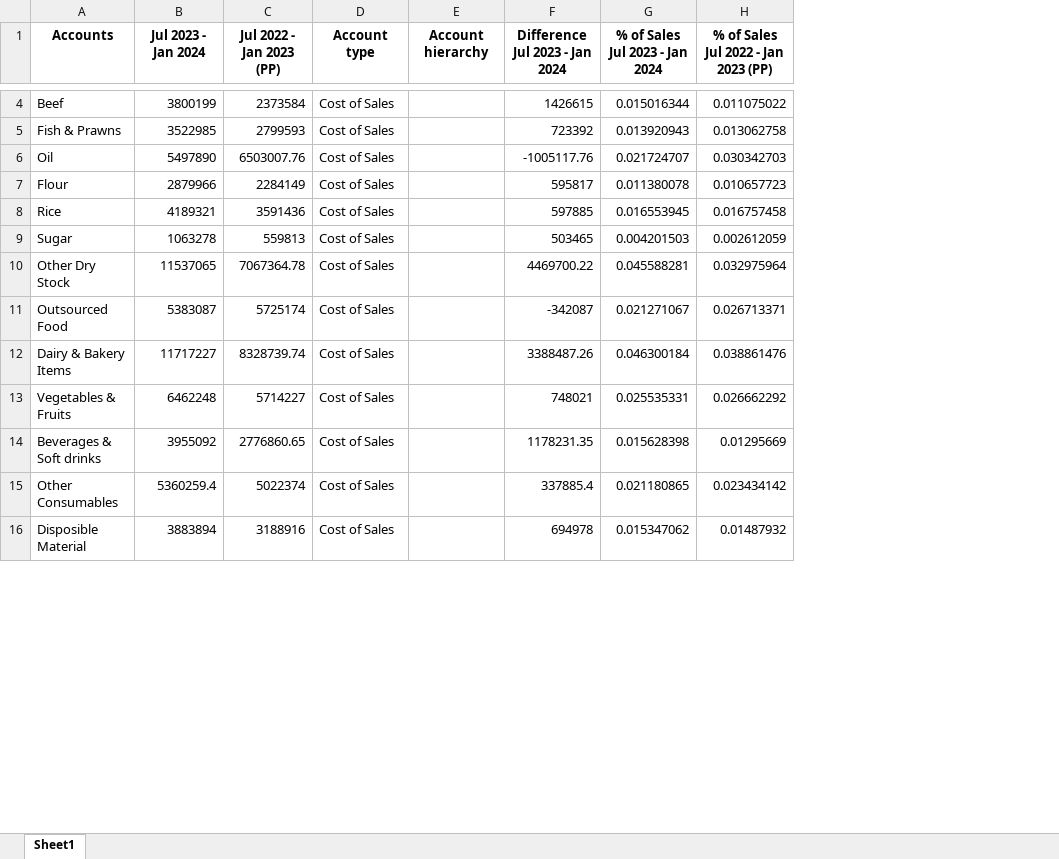
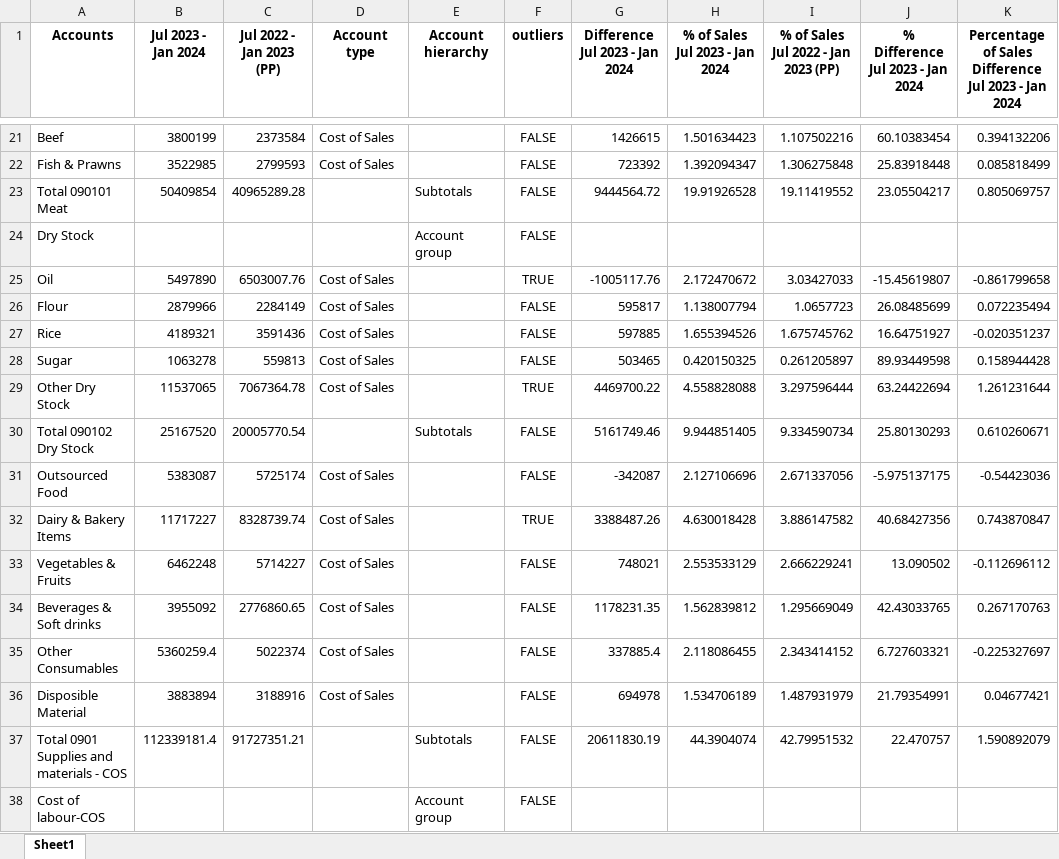
Before and after one commit to adakh3/fin_new, an Excel workbook: uploaded_files/cleaned_Profit and Loss Sample.xlsx, sheet Sheet1, drawn as a sheet; only a part is shown, gaps mark what is left out; values as stored, in another font and other column widths than the file's, no borders; addresses are those after the commit; the diff covers the shown part only; the diff names each change by its address in the sheet, - before the commit and + after, or states it on an @@ line.

Commit message:
outliers added

```diff
--- a/uploaded_files/cleaned_Profit and Loss Sample.xlsx (sheet Sheet1)
+++ b/uploaded_files/cleaned_Profit and Loss Sample.xlsx (sheet Sheet1)
+column F (outliers), rows 21-22: FALSE | FALSE; rows 25-29: TRUE | FALSE | FALSE | FALSE | TRUE; rows 31-36: FALSE | TRUE | FALSE | FALSE | FALSE | FALSE
+column J (% Difference Jul 2023 - Jan 2024), rows 21-22: 60.10383454 | 25.83918448; rows 25-29: -15.45619807 | 26.08485699 | 16.64751927 | 89.93449598 | 63.24422694; rows 31-36: -5.975137175 | 40.68427356 | 13.090502 | 42.43033765 | 6.727603321 | 21.79354991
+column K, row 1: Percentage of Sales Difference Jul 2023 - Jan 2024; rows 21-22: 0.394132206 | 0.085818499; rows 25-29: -0.861799658 | 0.072235494 | -0.020351237 | 0.158944428 | 1.261231644; rows 31-36: -0.54423036 | 0.743870847 | -0.112696112 | 0.267170763 | -0.225327697 | 0.04677421
-H21 (% of Sales Jul 2023 - Jan 2024): 0.015016344
+H21 (% of Sales Jul 2023 - Jan 2024): 1.501634423
-I21: 0.011075022
+I21: 1.107502216
-H22 (% of Sales Jul 2023 - Jan 2024): 0.013920943
+H22 (% of Sales Jul 2023 - Jan 2024): 1.392094347
-I22: 0.013062758
+I22: 1.306275848
+row 23: Total 090101 Meat | 50409854 | 40965289.28 |  | Subtotals | FALSE | 9444564.72 | 19.91926528 | 19.11419552 | 23.05504217 | 0.805069757
+row 24: Dry Stock |  |  |  | Account group | FALSE
-H25 (% of Sales Jul 2023 - Jan 2024): 0.021724707
+H25 (% of Sales Jul 2023 - Jan 2024): 2.172470672
-I25: 0.030342703
+I25: 3.03427033
-H26 (% of Sales Jul 2023 - Jan 2024): 0.011380078
+H26 (% of Sales Jul 2023 - Jan 2024): 1.138007794
-I26: 0.010657723
+I26: 1.0657723
-H27 (% of Sales Jul 2023 - Jan 2024): 0.016553945
+H27 (% of Sales Jul 2023 - Jan 2024): 1.655394526
-I27: 0.016757458
+I27: 1.675745762
-H28 (% of Sales Jul 2023 - Jan 2024): 0.004201503
+H28 (% of Sales Jul 2023 - Jan 2024): 0.420150325
-I28: 0.002612059
+I28: 0.261205897
-H29 (% of Sales Jul 2023 - Jan 2024): 0.045588281
+H29 (% of Sales Jul 2023 - Jan 2024): 4.558828088
-I29: 0.032975964
+I29: 3.297596444
+row 30: Total 090102 Dry Stock | 25167520 | 20005770.54 |  | Subtotals | FALSE | 5161749.46 | 9.944851405 | 9.334590734 | 25.80130293 | 0.610260671
-H31 (% of Sales Jul 2023 - Jan 2024): 0.021271067
+H31 (% of Sales Jul 2023 - Jan 2024): 2.127106696
-I31: 0.026713371
+I31: 2.671337056
-H32 (% of Sales Jul 2023 - Jan 2024): 0.046300184
+H32 (% of Sales Jul 2023 - Jan 2024): 4.630018428
-I32: 0.038861476
+I32: 3.886147582
-H33 (% of Sales Jul 2023 - Jan 2024): 0.025535331
+H33 (% of Sales Jul 2023 - Jan 2024): 2.553533129
-I33: 0.026662292
+I33: 2.666229241
-H34 (% of Sales Jul 2023 - Jan 2024): 0.015628398
+H34 (% of Sales Jul 2023 - Jan 2024): 1.562839812
-I34: 0.01295669
+I34: 1.295669049
-H35 (% of Sales Jul 2023 - Jan 2024): 0.021180865
+H35 (% of Sales Jul 2023 - Jan 2024): 2.118086455
-I35: 0.023434142
+I35: 2.343414152
-H36 (% of Sales Jul 2023 - Jan 2024): 0.015347062
+H36 (% of Sales Jul 2023 - Jan 2024): 1.534706189
-I36: 0.01487932
+I36: 1.487931979
+row 37: Total 0901 Supplies and materials - COS | 112339181.4 | 91727351.21 |  | Subtotals | FALSE | 20611830.19 | 44.3904074 | 42.79951532 | 22.470757 | 1.590892079
+row 38: Cost of labour-COS |  |  |  | Account group | FALSE
```
Also changed, not shown: 95 added rows and 25 edited cells elsewhere in this sheet, uploaded_files/cleaned_Rest 8 months.xlsx, 28 other files.
